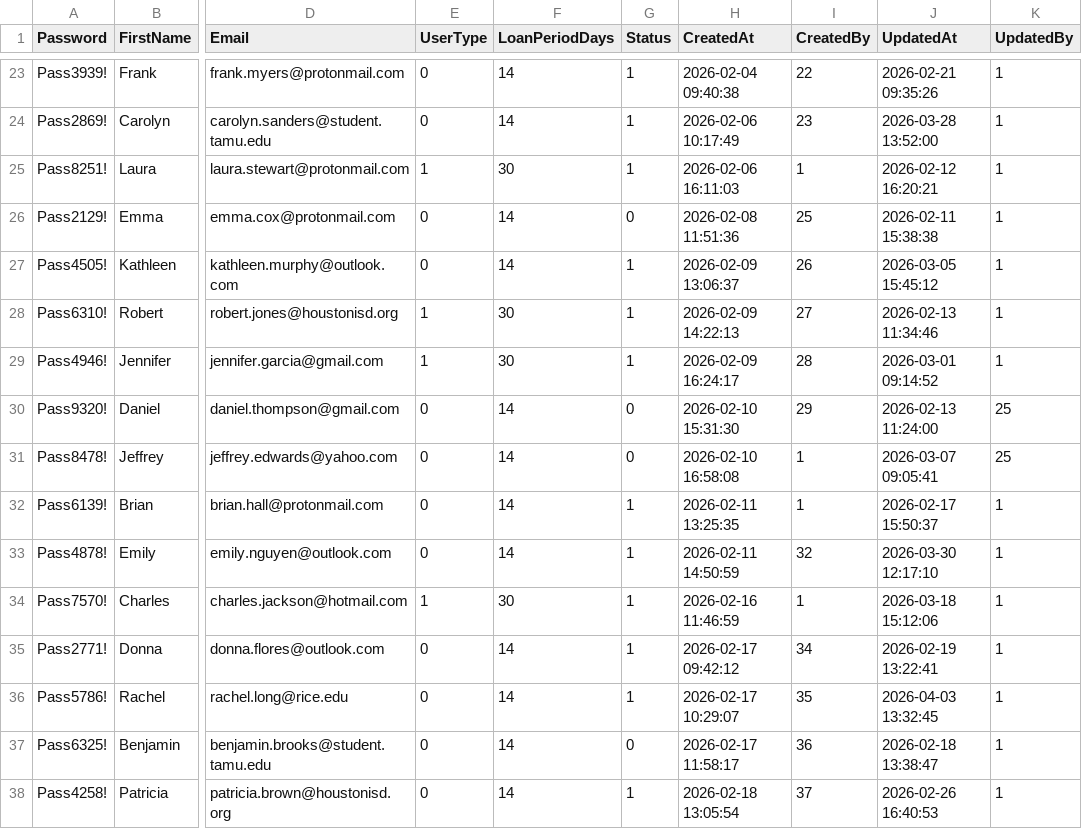
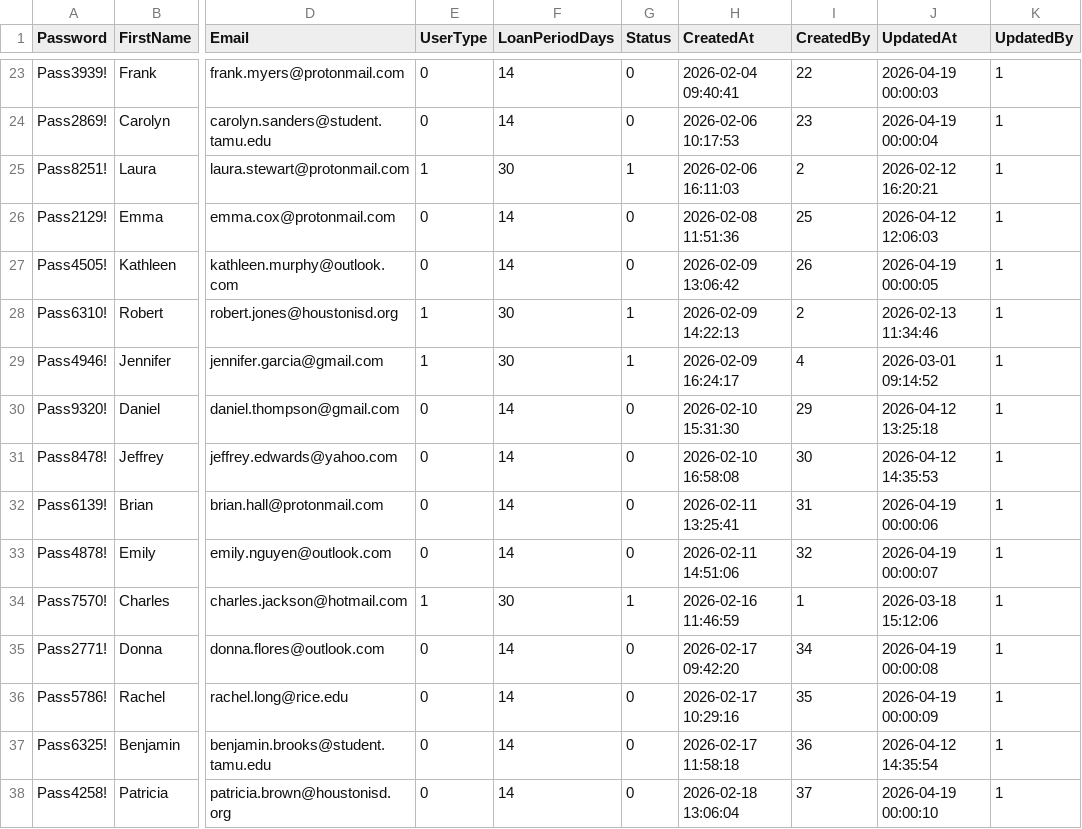
Before and after one commit to cabb007/Library_Database, a CSV file: server/SQLserver/data/users.csv, drawn as a sheet; only a part is shown, gaps mark what is left out; the diff covers the shown part only; the diff names each change by its address in the sheet, - before the commit and + after, or states it on an @@ line.

```diff
--- a/server/SQLserver/data/users.csv
+++ b/server/SQLserver/data/users.csv
-G23:G24 (Status): 1
+G23:G24 (Status): 0
-H23 (CreatedAt): 2026-02-04 09:40:38
+H23 (CreatedAt): 2026-02-04 09:40:41
-J23 (UpdatedAt): 2026-02-21 09:35:26
+J23 (UpdatedAt): 2026-04-19 00:00:03
-H24 (CreatedAt): 2026-02-06 10:17:49
+H24 (CreatedAt): 2026-02-06 10:17:53
-J24 (UpdatedAt): 2026-03-28 13:52:00
+J24 (UpdatedAt): 2026-04-19 00:00:04
-I25 (CreatedBy): 1
+I25 (CreatedBy): 2
-J26 (UpdatedAt): 2026-02-11 15:38:38
+J26 (UpdatedAt): 2026-04-12 12:06:03
-G27 (Status): 1
+G27 (Status): 0
-H27 (CreatedAt): 2026-02-09 13:06:37
+H27 (CreatedAt): 2026-02-09 13:06:42
-J27 (UpdatedAt): 2026-03-05 15:45:12
+J27 (UpdatedAt): 2026-04-19 00:00:05
-I28 (CreatedBy): 27
+I28 (CreatedBy): 2
-I29 (CreatedBy): 28
+I29 (CreatedBy): 4
-J30 (UpdatedAt): 2026-02-13 11:24:00
+J30 (UpdatedAt): 2026-04-12 13:25:18
-K30:K31 (UpdatedBy): 25
+K30:K31 (UpdatedBy): 1
-I31 (CreatedBy): 1
+I31 (CreatedBy): 30
-J31 (UpdatedAt): 2026-03-07 09:05:41
+J31 (UpdatedAt): 2026-04-12 14:35:53
-G32:G33 (Status): 1
+G32:G33 (Status): 0
-H32 (CreatedAt): 2026-02-11 13:25:35
+H32 (CreatedAt): 2026-02-11 13:25:41
-I32 (CreatedBy): 1
+I32 (CreatedBy): 31
-J32 (UpdatedAt): 2026-02-17 15:50:37
+J32 (UpdatedAt): 2026-04-19 00:00:06
-H33 (CreatedAt): 2026-02-11 14:50:59
+H33 (CreatedAt): 2026-02-11 14:51:06
-J33 (UpdatedAt): 2026-03-30 12:17:10
+J33 (UpdatedAt): 2026-04-19 00:00:07
-G35:G36 (Status): 1
+G35:G36 (Status): 0
-H35 (CreatedAt): 2026-02-17 09:42:12
+H35 (CreatedAt): 2026-02-17 09:42:20
-J35 (UpdatedAt): 2026-02-19 13:22:41
+J35 (UpdatedAt): 2026-04-19 00:00:08
-H36 (CreatedAt): 2026-02-17 10:29:07
+H36 (CreatedAt): 2026-02-17 10:29:16
-J36 (UpdatedAt): 2026-04-03 13:32:45
+J36 (UpdatedAt): 2026-04-19 00:00:09
-H37 (CreatedAt): 2026-02-17 11:58:17
+H37 (CreatedAt): 2026-02-17 11:58:18
-J37 (UpdatedAt): 2026-02-18 13:38:47
+J37 (UpdatedAt): 2026-04-12 14:35:54
-G38 (Status): 1
+G38 (Status): 0
-H38 (CreatedAt): 2026-02-18 13:05:54
+H38 (CreatedAt): 2026-02-18 13:06:04
-J38 (UpdatedAt): 2026-02-26 16:40:53
+J38 (UpdatedAt): 2026-04-19 00:00:10
```
Also changed, not shown: 138 edited cells elsewhere in this file, server/SQLserver/data/fines.csv, server/SQLserver/data/items.csv, 8 other files.
